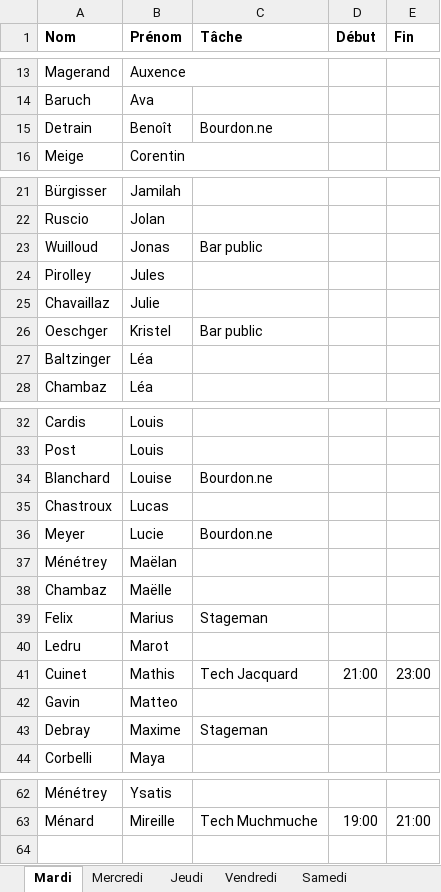
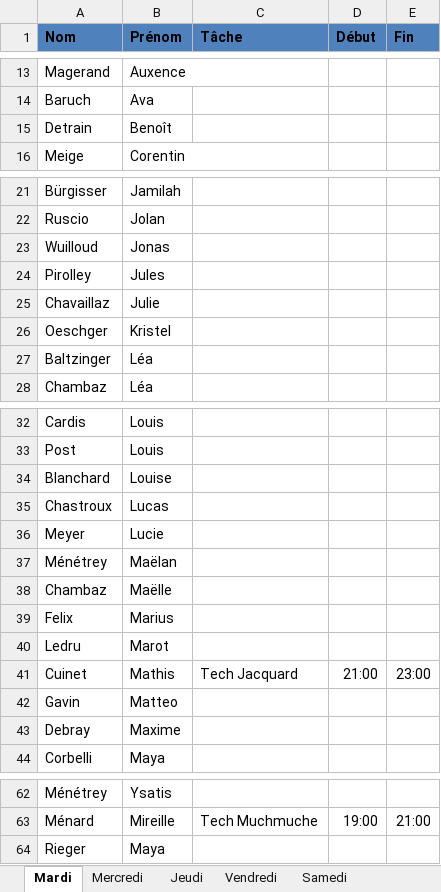
Before and after one commit to sschiesser/HorairesRuche, an Excel workbook: data/shifts_fixes.xlsx, sheet Mardi, drawn as a sheet; only a part is shown, gaps mark what is left out; values as stored, in another font and other column widths than the file's, no borders; charts and pictures and conditional formats not drawn; the diff names each change by its address in the sheet, - before the commit and + after, or states it on an @@ line.

```diff
--- a/data/shifts_fixes.xlsx (sheet Mardi)
+++ b/data/shifts_fixes.xlsx (sheet Mardi)
-A1:E1 fill: none
+A1:E1 fill: #4F81BD
-C15 (Tâche): Bourdon.ne
+C15 (Tâche): (empty)
-C23 (Tâche): Bar public
+C23 (Tâche): (empty)
-C26 (Tâche): Bar public
+C26 (Tâche): (empty)
-C34 (Tâche): Bourdon.ne
+C34 (Tâche): (empty)
-C36 (Tâche): Bourdon.ne
+C36 (Tâche): (empty)
-C39 (Tâche): Stageman
+C39 (Tâche): (empty)
-C43 (Tâche): Stageman
+C43 (Tâche): (empty)
+row 64: Rieger | Maya
```
Also changed, not shown: sheet Mercredi, sheet Dimanche, sheet Jeudi, sheet Vendredi, sheet Samedi, other sheet tabs, formulas that keep their value, charts or pictures, data/blocages.xlsx, data/personnes.xlsx, 7 other files.
